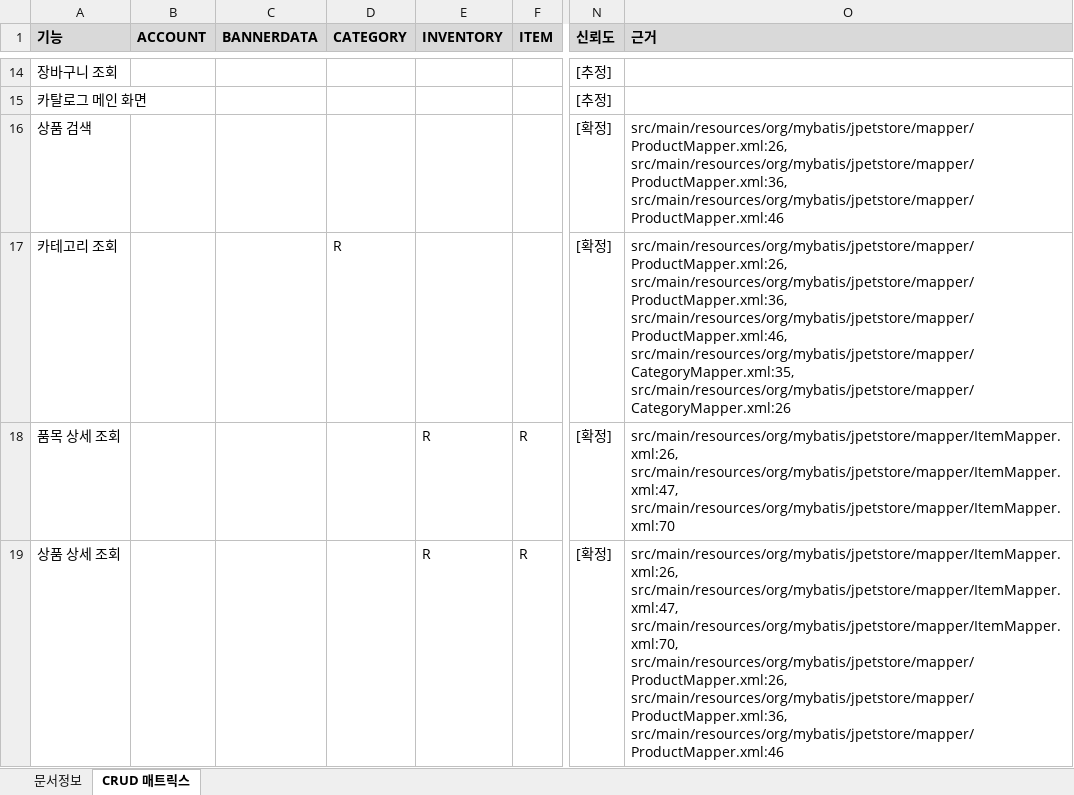
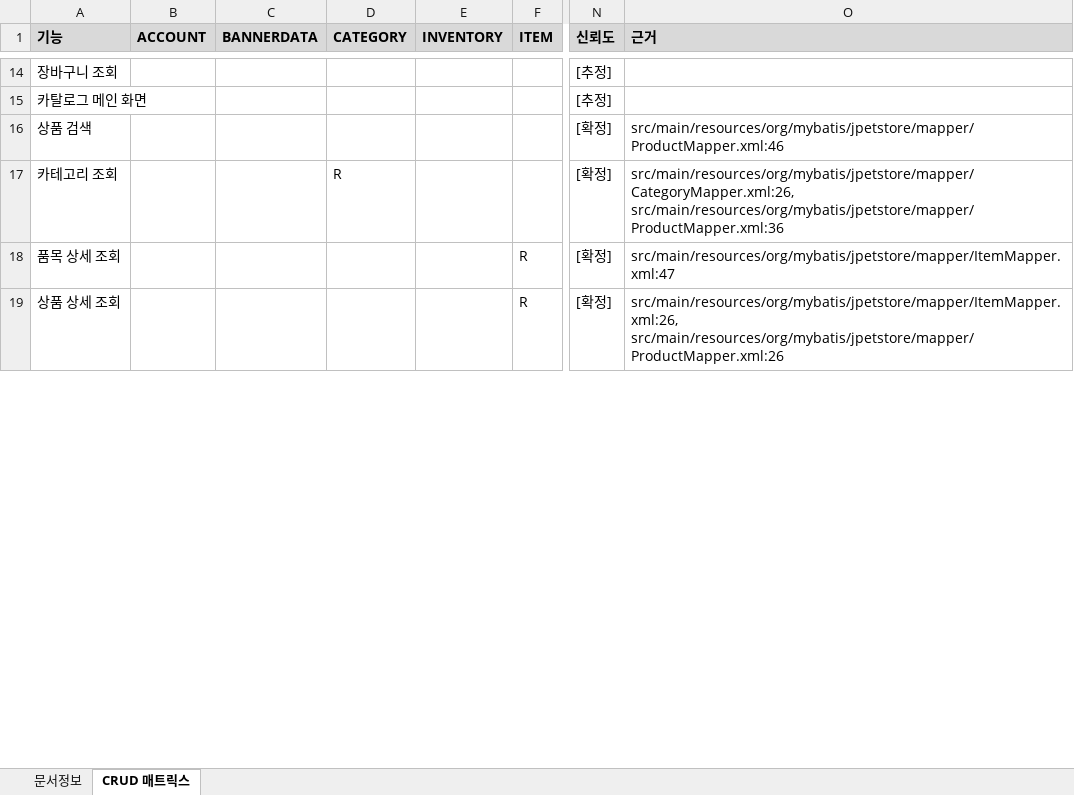
Before and after one commit to figure-team/DS-NAVI, an Excel workbook: examples/jpetstore-6/.understand-anything/doc-output/07_crud-matrix.xlsx, sheet CRUD 매트릭스, drawn as a sheet; only a part is shown, gaps mark what is left out; values as stored, in another font and other column widths than the file's, no borders; the diff covers the shown part only; the diff names each change by its address in the sheet, - before the commit and + after, or states it on an @@ line.

```diff
--- a/examples/jpetstore-6/.understand-anything/doc-output/07_crud-matrix.xlsx (sheet CRUD 매트릭스)
+++ b/examples/jpetstore-6/.understand-anything/doc-output/07_crud-matrix.xlsx (sheet CRUD 매트릭스)
-O16 (근거): src/main/resources/org/mybatis/jpetstore/mapper/ProductMapper.xml:26, src/main/resources/org/mybatis/jpetstore/mapper/ProductMapper.xml:36, src/main/resources/org/mybatis/jpetstore/mapper/ProductMapper.xml:46
+O16 (근거): src/main/resources/org/mybatis/jpetstore/mapper/ProductMapper.xml:46
-O17 (근거): src/main/resources/org/mybatis/jpetstore/mapper/ProductMapper.xml:26, src/main/resources/org/mybatis/jpetstore/mapper/ProductMapper.xml:36, src/main/resources/org/mybatis/jpetstore/mapper/ProductMapper.xml:46, src/main/resources/org/mybatis/jpetstore/mapper/CategoryMapper.xml:35, src/main/resources/org/mybatis/jpetstore/mapper/CategoryMapper.xml:26
+O17 (근거): src/main/resources/org/mybatis/jpetstore/mapper/CategoryMapper.xml:26, src/main/resources/org/mybatis/jpetstore/mapper/ProductMapper.xml:36
-E18:E19 (INVENTORY): R
+E18:E19 (INVENTORY): (empty)
-O18 (근거): src/main/resources/org/mybatis/jpetstore/mapper/ItemMapper.xml:26, src/main/resources/org/mybatis/jpetstore/mapper/ItemMapper.xml:47, src/main/resources/org/mybatis/jpetstore/mapper/ItemMapper.xml:70
+O18 (근거): src/main/resources/org/mybatis/jpetstore/mapper/ItemMapper.xml:47
-O19 (근거): src/main/resources/org/mybatis/jpetstore/mapper/ItemMapper.xml:26, src/main/resources/org/mybatis/jpetstore/mapper/ItemMapper.xml:47, src/main/resources/org/mybatis/jpetstore/mapper/ItemMapper.xml:70, src/main/resources/org/mybatis/jpetstore/mapper/ProductMapper.xml:26, src/main/resources/org/mybatis/jpetstore/mapper/ProductMapper.xml:36, src/main/resources/org/mybatis/jpetstore/mapper/ProductMapper.xml:46
+O19 (근거): src/main/resources/org/mybatis/jpetstore/mapper/ItemMapper.xml:26, src/main/resources/org/mybatis/jpetstore/mapper/ProductMapper.xml:26
```
Also changed, not shown: 27 edited cells elsewhere in this sheet, examples/jpetstore-6/.understand-anything/doc-output/rtm.xlsx, examples/jpetstore-6/.understand-anything/doc-output/si-단위테스트시나리오.xlsx, 10 other files.
